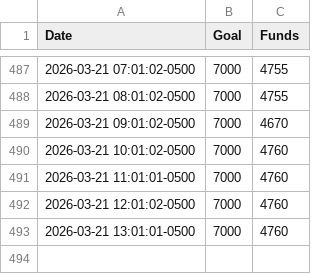
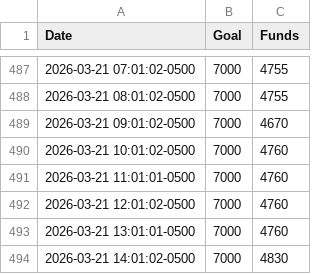
Before and after one commit to anacedragon/pf-funding-data, a CSV file: funds-2026-03.csv, drawn as a sheet; only a part is shown, gaps mark what is left out; the diff names each change by its address in the sheet, - before the commit and + after, or states it on an @@ line.

Commit message:
funds Sat Mar 21 15:01:03 EDT 2026

```diff
--- a/funds-2026-03.csv
+++ b/funds-2026-03.csv
+row 494: 2026-03-21 14:01:02-0500 | 7000 | 4830
```
